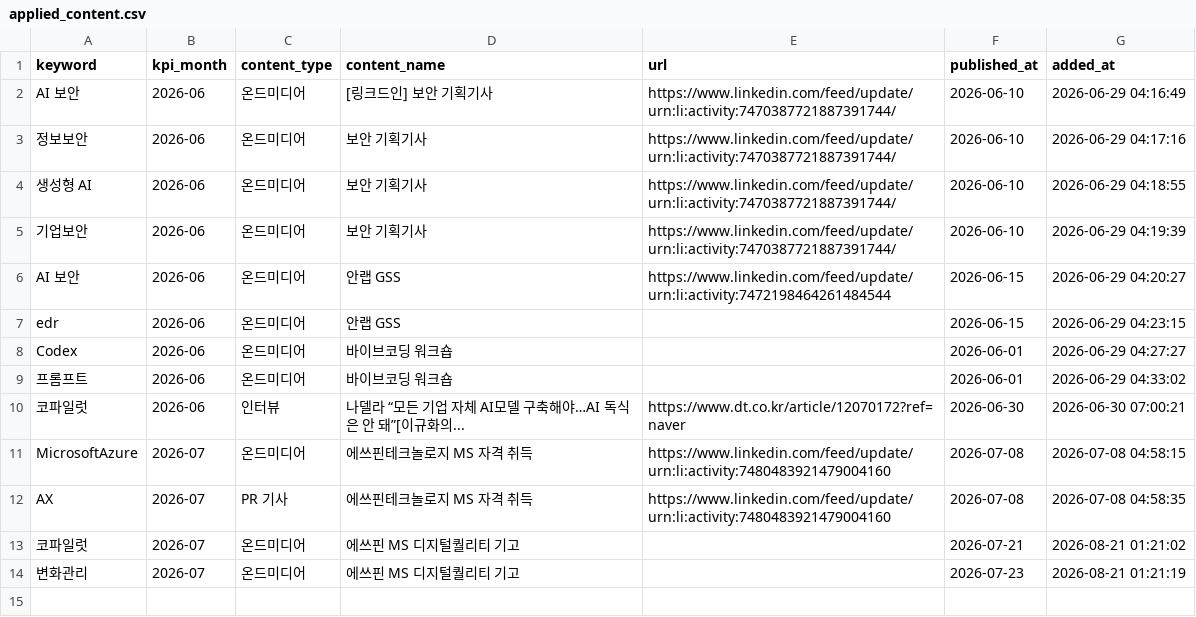
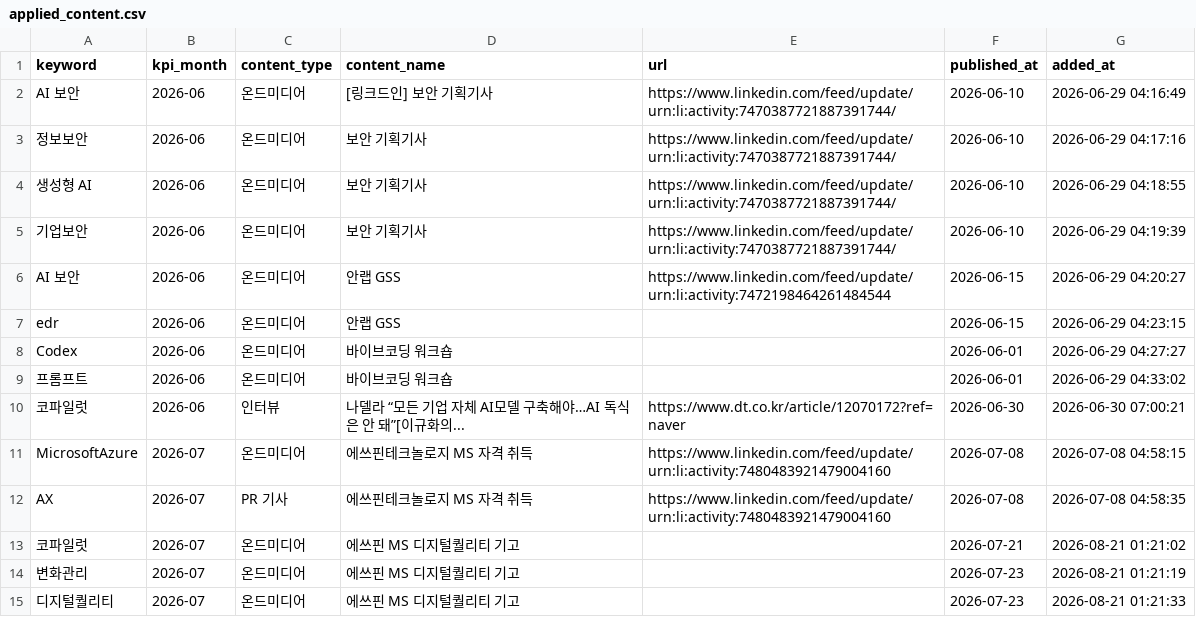
Before and after one commit to reinalee-bot/keyword-dashboard, a CSV file: data/applied_content.csv, drawn as a sheet.

Commit message:
콘텐츠 등록: 디지털퀄리티 — 에쓰핀 MS 디지털퀄리티 기고

```diff
--- a/data/applied_content.csv
+++ b/data/applied_content.csv
@@ -14 +14,2 @@ AX,2026-07,PR 기사,에쓰핀테크놀로지 MS 자격 취득,https://www.linke
 변화관리,2026-07,온드미디어,에쓰핀 MS 디지털퀄리티 기고,,2026-07-23,2026-08-21 01:21:19
+디지털퀄리티,2026-07,온드미디어,에쓰핀 MS 디지털퀄리티 기고,,2026-07-23,2026-08-21 01:21:33
```
